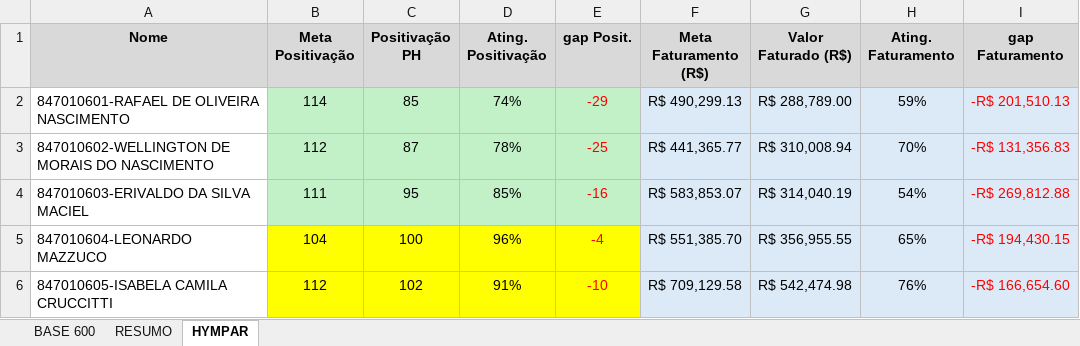
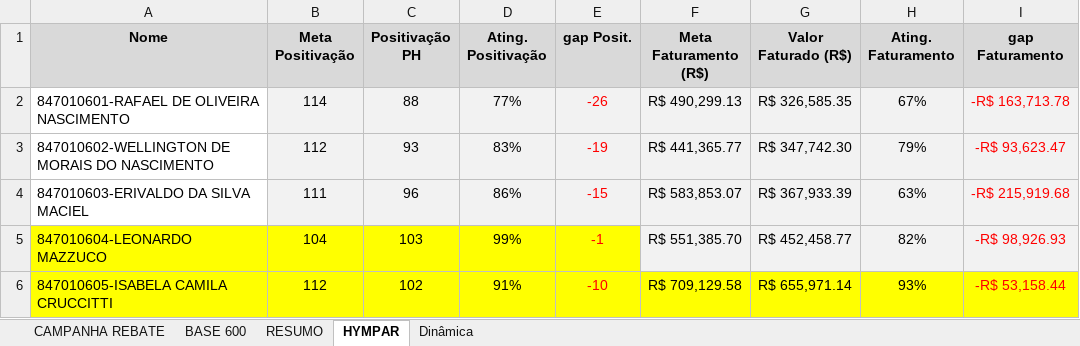
Before and after one commit to cabralnetto26-ship-it/Acompanhamento-Outubro, an Excel workbook: Acompanhamento 847010600 Outubro26.xlsx, sheet HYMPAR, drawn as a sheet; only a part is shown; values as stored, in another font and other column widths than the file's, no borders; the diff covers the shown part only; the diff names each change by its address in the sheet, - before the commit and + after, or states it on an @@ line.

```diff
--- a/Acompanhamento 847010600 Outubro26.xlsx (sheet HYMPAR)
+++ b/Acompanhamento 847010600 Outubro26.xlsx (sheet HYMPAR)
+sheet tab: CAMPANHA REBATE
+sheet tab: Dinâmica
-B2:E4 fill: #C2F1C8
+B2:E4 fill: #F2F2F2
-C2 (Positivação PH): 85
+C2 (Positivação PH): 88
-D2 (Ating. Positivação): 74%
+D2 (Ating. Positivação): 77%
-E2 (gap Posit.): -29
+E2 (gap Posit.): -26
-G2 (Valor Faturado (R$)): R$ 288,789.00
+G2 (Valor Faturado (R$)): R$ 326,585.35
-H2 (Ating. Faturamento): 59%
+H2 (Ating. Faturamento): 67%
-I2 (gap Faturamento): -R$ 201,510.13
+I2 (gap Faturamento): -R$ 163,713.78
-C3 (Positivação PH): 87
+C3 (Positivação PH): 93
-D3 (Ating. Positivação): 78%
+D3 (Ating. Positivação): 83%
-E3 (gap Posit.): -25
+E3 (gap Posit.): -19
-G3 (Valor Faturado (R$)): R$ 310,008.94
+G3 (Valor Faturado (R$)): R$ 347,742.30
-H3 (Ating. Faturamento): 70%
+H3 (Ating. Faturamento): 79%
-I3 (gap Faturamento): -R$ 131,356.83
+I3 (gap Faturamento): -R$ 93,623.47
-C4 (Positivação PH): 95
+C4 (Positivação PH): 96
-D4 (Ating. Positivação): 85%
+D4 (Ating. Positivação): 86%
-E4 (gap Posit.): -16
+E4 (gap Posit.): -15
-G4 (Valor Faturado (R$)): R$ 314,040.19
+G4 (Valor Faturado (R$)): R$ 367,933.39
-H4 (Ating. Faturamento): 54%
+H4 (Ating. Faturamento): 63%
-I4 (gap Faturamento): -R$ 269,812.88
+I4 (gap Faturamento): -R$ 215,919.68
-A5:A6 fill: none
+A5:A6 fill: #FFFF00
-C5 (Positivação PH): 100
+C5 (Positivação PH): 103
-D5 (Ating. Positivação): 96%
+D5 (Ating. Positivação): 99%
-E5 (gap Posit.): -4
+E5 (gap Posit.): -1
-G5 (Valor Faturado (R$)): R$ 356,955.55
+G5 (Valor Faturado (R$)): R$ 452,458.77
-H5 (Ating. Faturamento): 65%
+H5 (Ating. Faturamento): 82%
-I5 (gap Faturamento): -R$ 194,430.15
+I5 (gap Faturamento): -R$ 98,926.93
-F6:I6 fill: #DCEAF7
+F6:I6 fill: #FFFF00
-G6 (Valor Faturado (R$)): R$ 542,474.98
+G6 (Valor Faturado (R$)): R$ 655,971.14
-H6 (Ating. Faturamento): 76%
+H6 (Ating. Faturamento): 93%
-I6 (gap Faturamento): -R$ 166,654.60
+I6 (gap Faturamento): -R$ 53,158.44
```
Also changed, not shown: 24 edited cells and cell formats elsewhere in this sheet, sheet BASE 600, sheet RESUMO, formulas that keep their value, 5 other files.
